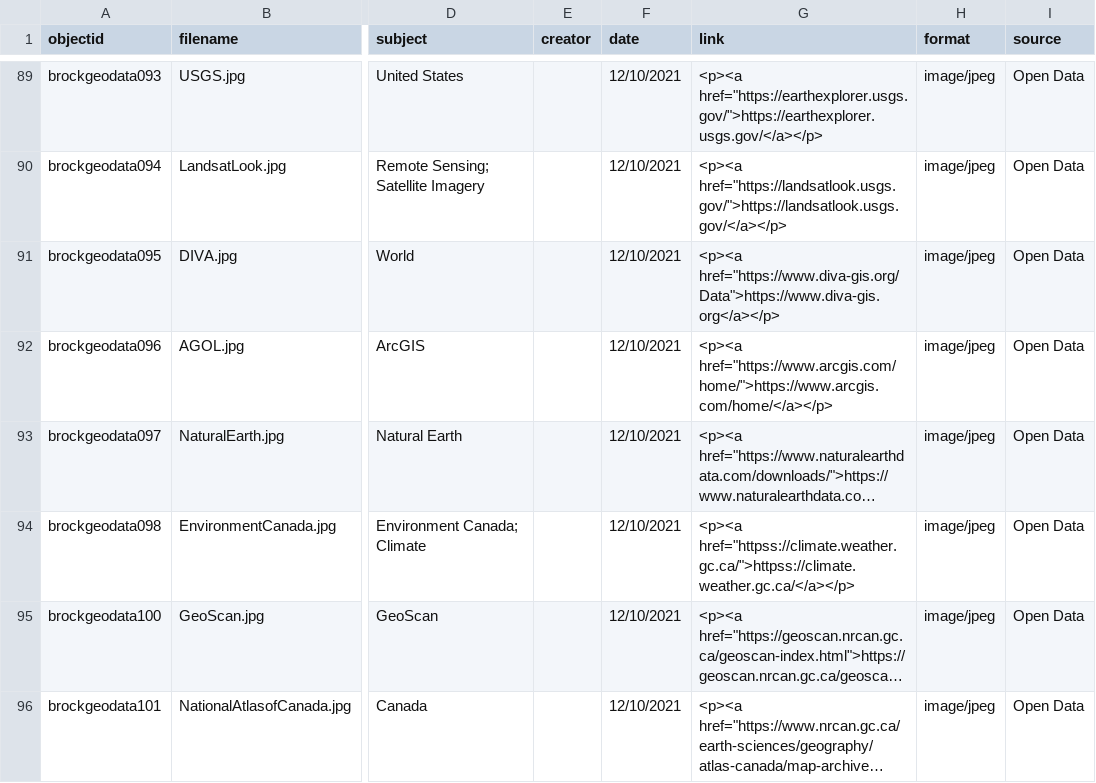
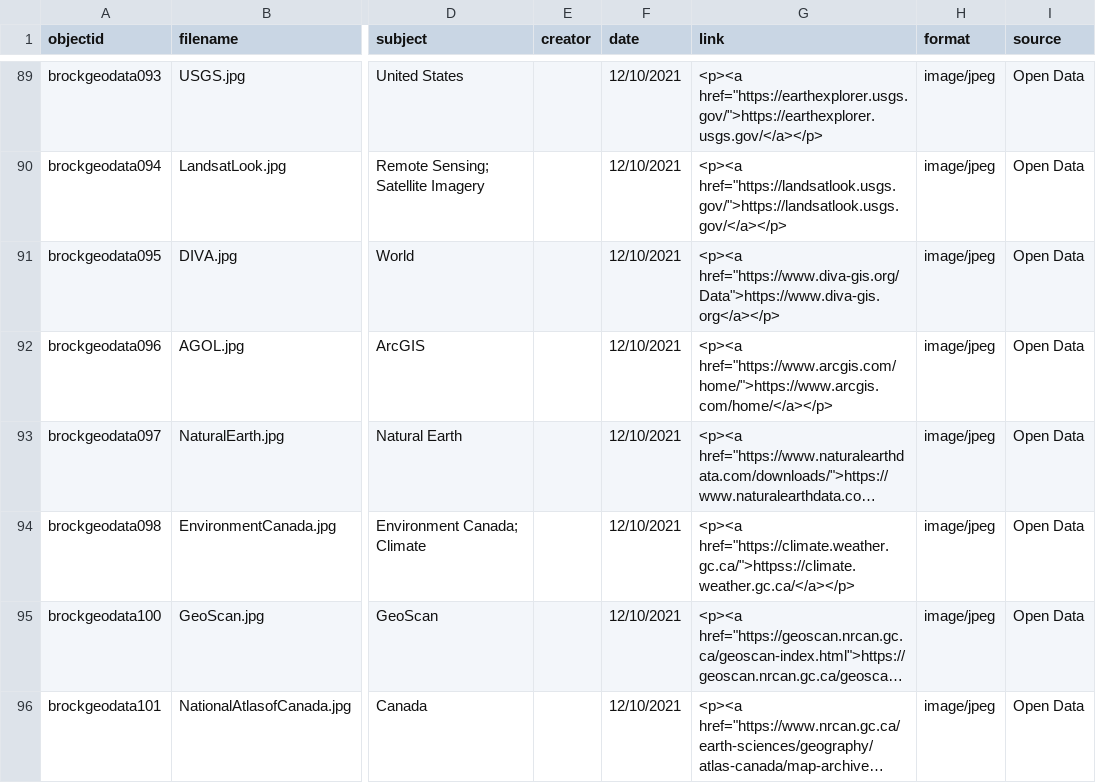
Before and after one commit to BrockDSL/geodata-listing, a CSV file: _data/geodata-metadata.csv, drawn as a sheet; only a part is shown, gaps mark what is left out; long unchanged cells end in …; the diff names each change by its address in the sheet, - before the commit and + after, or states it on an @@ line.

Commit message:
Update geodata-metadata.csv

```diff
--- a/_data/geodata-metadata.csv
+++ b/_data/geodata-metadata.csv
-G94 (link): <p><a href="httpss://climate.weather.gc.ca/">httpss://climate.weather.gc.ca/</a></p>
+G94 (link): <p><a href="https://climate.weather.gc.ca/">httpss://climate.weather.gc.ca/</a></p>
```
